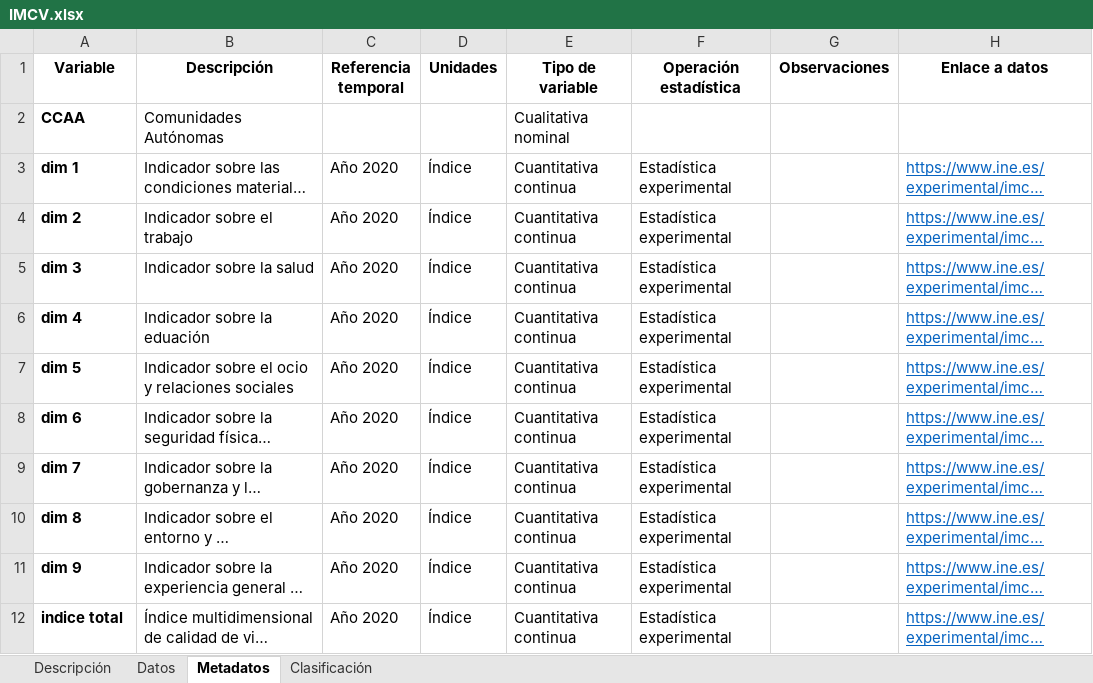
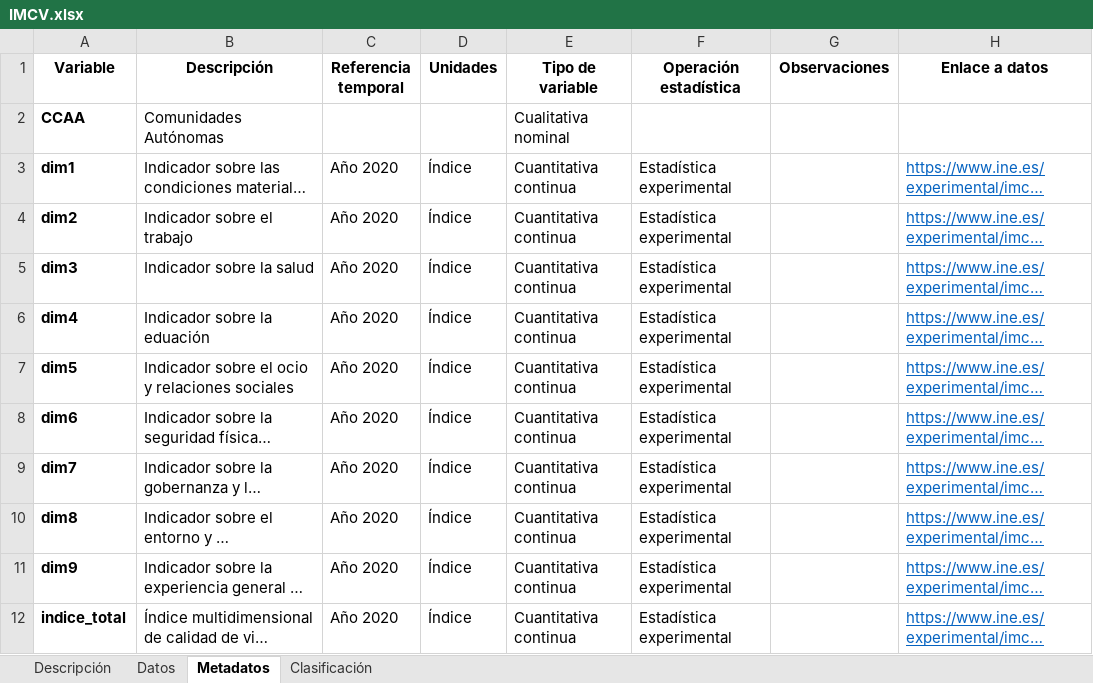
Before and after one commit to davidperezros/ine_sg_difusion_explica_datasets, an Excel workbook: Datasets/IMCV.xlsx, sheet Metadatos, drawn as a sheet; long unchanged cells end in …; values as stored, in another font and other column widths than the file's, no borders; the diff names each change by its address in the sheet, - before the commit and + after, or states it on an @@ line.

Commit message:
Cambio

```diff
--- a/Datasets/IMCV.xlsx (sheet Metadatos)
+++ b/Datasets/IMCV.xlsx (sheet Metadatos)
-A3 (Variable): dim 1
+A3 (Variable): dim1
-A4 (Variable): dim 2
+A4 (Variable): dim2
-A5 (Variable): dim 3
+A5 (Variable): dim3
-A6 (Variable): dim 4
+A6 (Variable): dim4
-A7 (Variable): dim 5
+A7 (Variable): dim5
-A8 (Variable): dim 6
+A8 (Variable): dim6
-A9 (Variable): dim 7
+A9 (Variable): dim7
-A10 (Variable): dim 8
+A10 (Variable): dim8
-A11 (Variable): dim 9
+A11 (Variable): dim9
-A12 (Variable): indice total
+A12 (Variable): indice_total
```
Also changed, not shown: sheet Datos.
